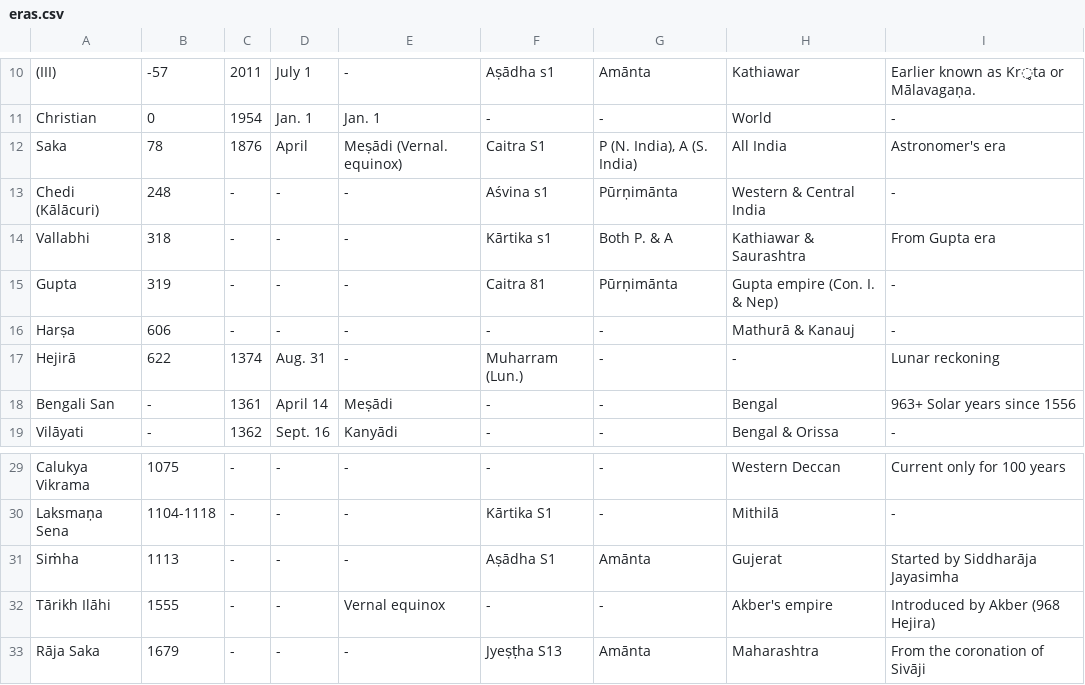
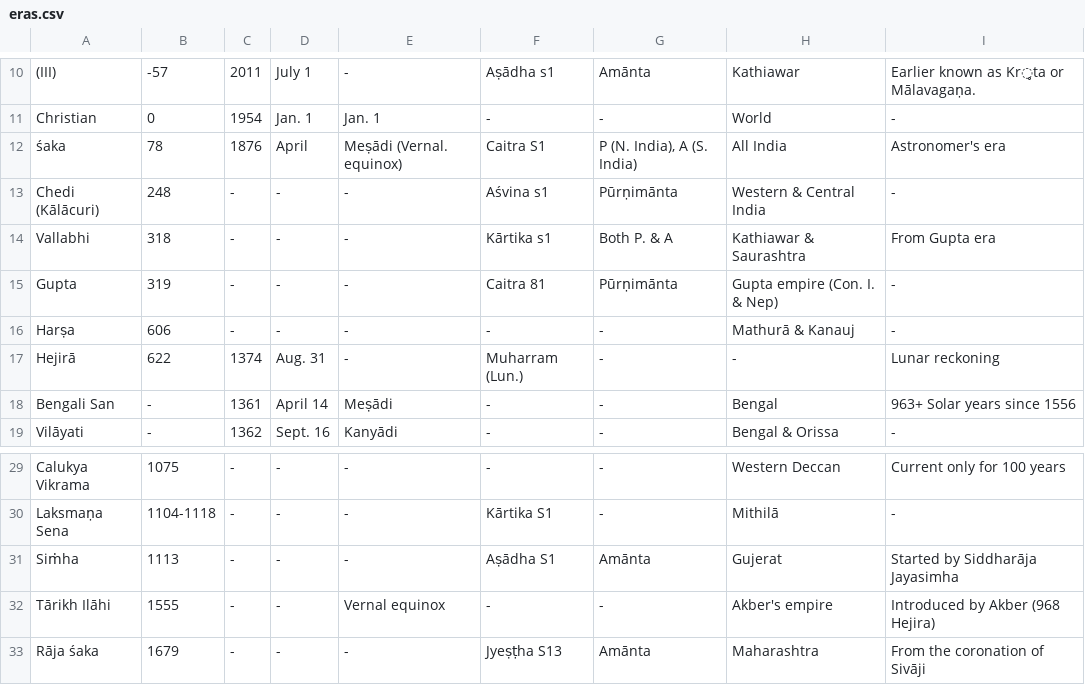
Before and after one commit to vishvAsa/jyotiSham, a CSV file: history/calendar_reform_comittee_report/tables/eras.csv, drawn as a sheet; only a part is shown, gaps mark what is left out; the diff names each change by its address in the sheet, - before the commit and + after, or states it on an @@ line.

```diff
--- a/history/calendar_reform_comittee_report/tables/eras.csv
+++ b/history/calendar_reform_comittee_report/tables/eras.csv
-A12: Saka
+A12: śaka
-A33: Rāja Saka
+A33: Rāja śaka
```
Also changed, not shown: 11 other files.
